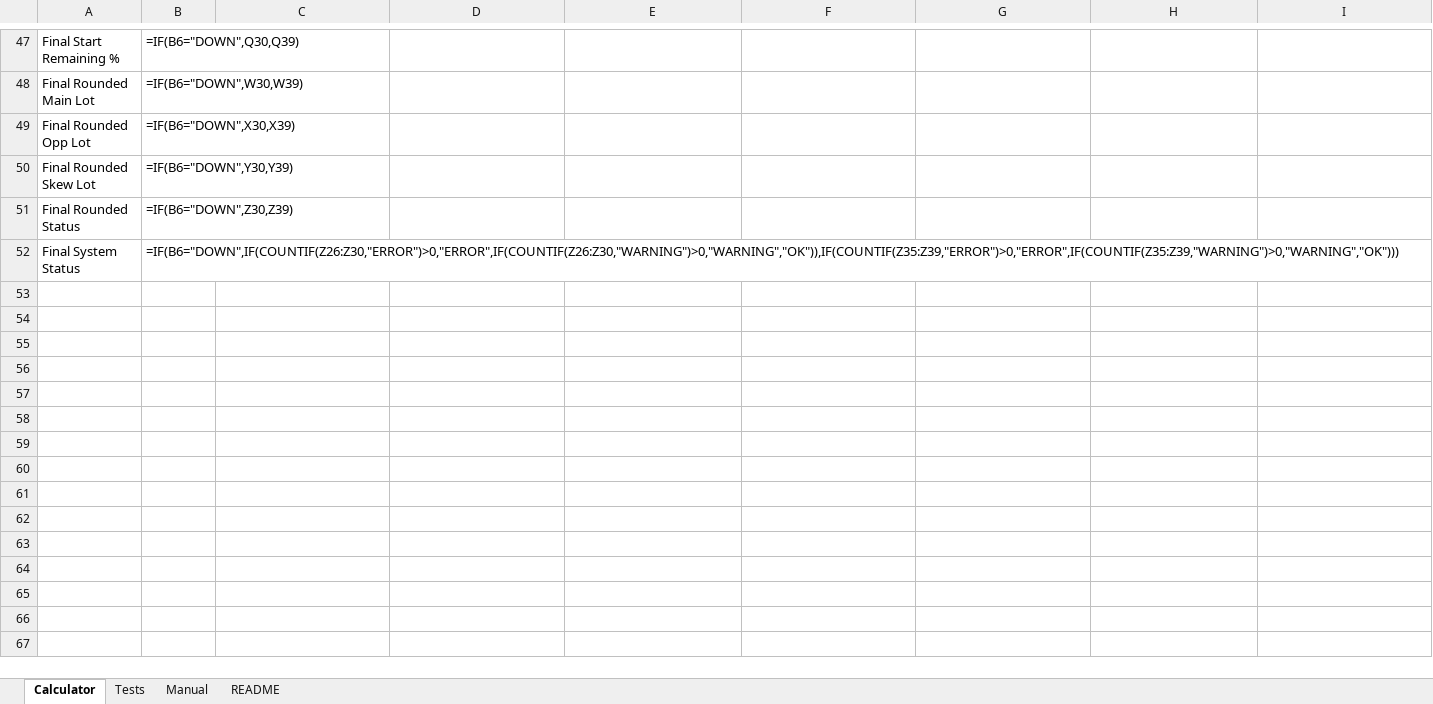
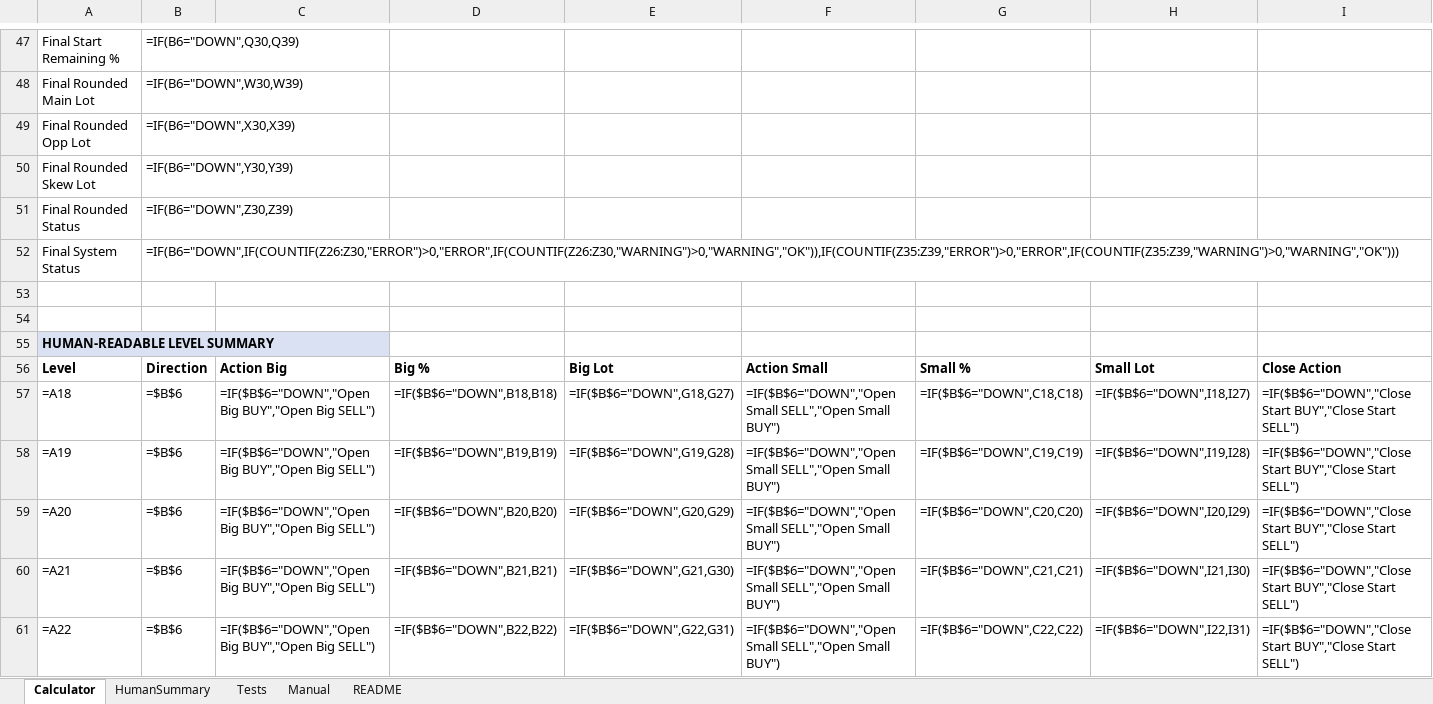
Before and after one commit to ic8812825-maker/chatgpt.com-codex, an Excel workbook: MinusLock_Simple_Skew_Compression_Calculator/MinusLock_Simple_Skew_Compression_Calculator.xlsx, sheet Calculator, drawn as a sheet; only a part is shown, gaps mark what is left out; values as stored, in another font and other column widths than the file's, no borders; formulas without a stored value are shown as written; rows hold the shown columns only; the diff names each change by its address in the sheet, - before the commit and + after, or states it on an @@ line.

Commit message:
Add human-readable level summary to simple calculator

```diff
--- a/MinusLock_Simple_Skew_Compression_Calculator/MinusLock_Simple_Skew_Compression_Calculator.xlsx (sheet Calculator)
+++ b/MinusLock_Simple_Skew_Compression_Calculator/MinusLock_Simple_Skew_Compression_Calculator.xlsx (sheet Calculator)
+sheet tab: HumanSummary
+row 53: (empty)
+row 54: (empty)
+row 55: HUMAN-READABLE LEVEL SUMMARY
+row 56: Level | Direction | Action Big | Big % | Big Lot | Action Small | Small % | Small Lot | Close Action
+row 57: =A18 | =$B$6 | =IF($B$6="DOWN","Open Big BUY","Open Big SELL") | =IF($B$6="DOWN",B18,B18) | =IF($B$6="DOWN",G18,G27) | =IF($B$6="DOWN","Open Small SELL","Open Small BUY") | =IF($B$6="DOWN",C18,C18) | =IF($B$6="DOWN",I18,I27) | =IF($B$6="DOWN","Close Start BUY","Close Start SELL")
+row 58: =A19 | =$B$6 | =IF($B$6="DOWN","Open Big BUY","Open Big SELL") | =IF($B$6="DOWN",B19,B19) | =IF($B$6="DOWN",G19,G28) | =IF($B$6="DOWN","Open Small SELL","Open Small BUY") | =IF($B$6="DOWN",C19,C19) | =IF($B$6="DOWN",I19,I28) | =IF($B$6="DOWN","Close Start BUY","Close Start SELL")
+row 59: =A20 | =$B$6 | =IF($B$6="DOWN","Open Big BUY","Open Big SELL") | =IF($B$6="DOWN",B20,B20) | =IF($B$6="DOWN",G20,G29) | =IF($B$6="DOWN","Open Small SELL","Open Small BUY") | =IF($B$6="DOWN",C20,C20) | =IF($B$6="DOWN",I20,I29) | =IF($B$6="DOWN","Close Start BUY","Close Start SELL")
+row 60: =A21 | =$B$6 | =IF($B$6="DOWN","Open Big BUY","Open Big SELL") | =IF($B$6="DOWN",B21,B21) | =IF($B$6="DOWN",G21,G30) | =IF($B$6="DOWN","Open Small SELL","Open Small BUY") | =IF($B$6="DOWN",C21,C21) | =IF($B$6="DOWN",I21,I30) | =IF($B$6="DOWN","Close Start BUY","Close Start SELL")
+row 61: =A22 | =$B$6 | =IF($B$6="DOWN","Open Big BUY","Open Big SELL") | =IF($B$6="DOWN",B22,B22) | =IF($B$6="DOWN",G22,G31) | =IF($B$6="DOWN","Open Small SELL","Open Small BUY") | =IF($B$6="DOWN",C22,C22) | =IF($B$6="DOWN",I22,I31) | =IF($B$6="DOWN","Close Start BUY","Close Start SELL")
```
Also changed, not shown: sheet Tests, sheet Manual, sheet README, 2 other files.
